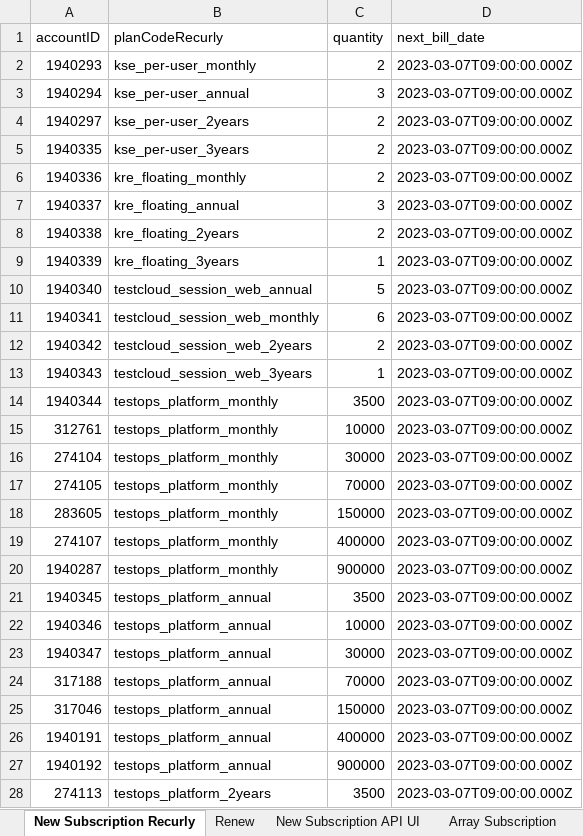
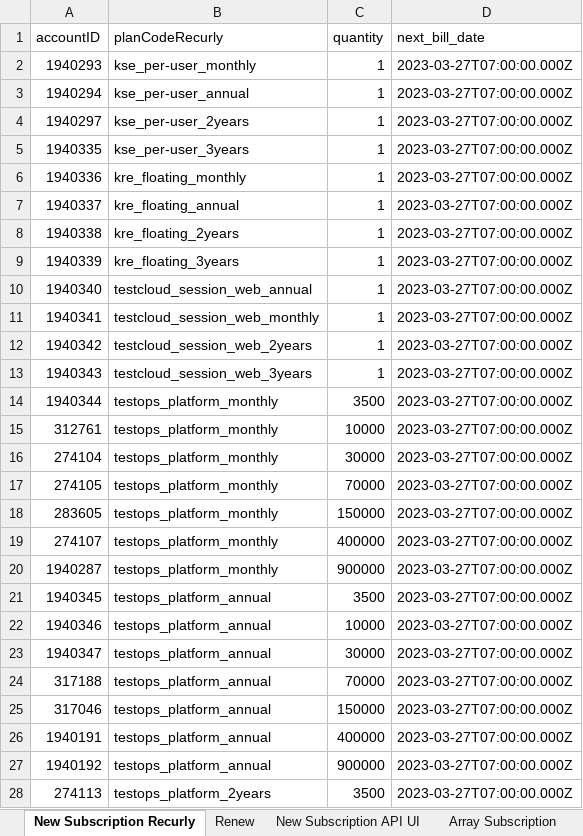
Before and after one commit to ThuyTruong93/commerce-automation, an Excel workbook: Data/My Administration/Subscription Management.xlsx, sheet New Subscription Recurly, drawn as a sheet; only a part is shown; values as stored, in another font and other column widths than the file's, no borders; conditional formats not drawn; the diff covers the shown part only; the diff names each change by its address in the sheet, - before the commit and + after, or states it on an @@ line.

```diff
--- a/Data/My Administration/Subscription Management.xlsx (sheet New Subscription Recurly)
+++ b/Data/My Administration/Subscription Management.xlsx (sheet New Subscription Recurly)
-C2 (quantity): 2
+C2 (quantity): 1
-D2:D28 (next_bill_date): 2023-03-07T09:00:00.000Z
+D2:D28 (next_bill_date): 2023-03-27T07:00:00.000Z
-C3 (quantity): 3
+C3 (quantity): 1
-C4:C6 (quantity): 2
+C4:C6 (quantity): 1
-C7 (quantity): 3
+C7 (quantity): 1
-C8 (quantity): 2
+C8 (quantity): 1
-C10 (quantity): 5
+C10 (quantity): 1
-C11 (quantity): 6
+C11 (quantity): 1
-C12 (quantity): 2
+C12 (quantity): 1
```
Also changed, not shown: 17 edited cells elsewhere in this sheet, sheet New Subscription API UI, sheet Save Data, 1 other file.
